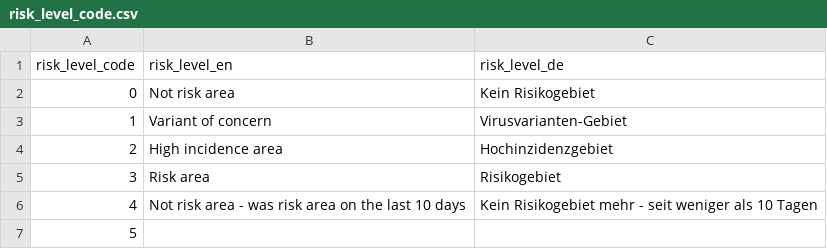
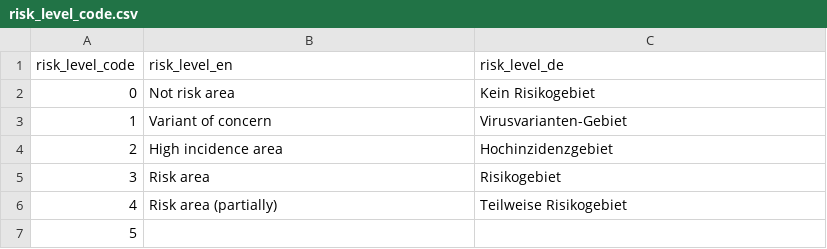
Before and after one commit to dieghernan/RKI-Corona-Atlas, a CSV file: assets/data/risk_level_code.csv, drawn as a sheet.

```diff
--- a/assets/data/risk_level_code.csv
+++ b/assets/data/risk_level_code.csv
@@ -5,3 +5,3 @@ risk_level_code,risk_level_en,risk_level_de
 3,Risk area,Risikogebiet
-4,Not risk area - was risk area on the last 10 days,Kein Risikogebiet mehr - seit weniger als 10 Tagen
+4,Risk area (partially),Teilweise Risikogebiet
 5,,
```
Also changed, not shown: assets/data/db_scraped.csv, 2 other files.
